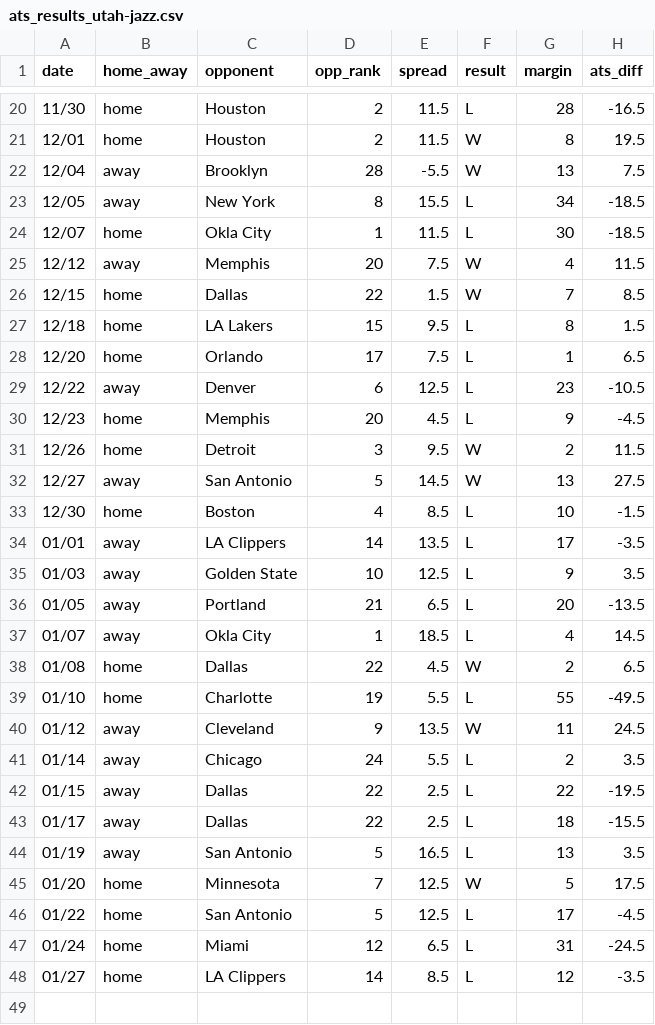
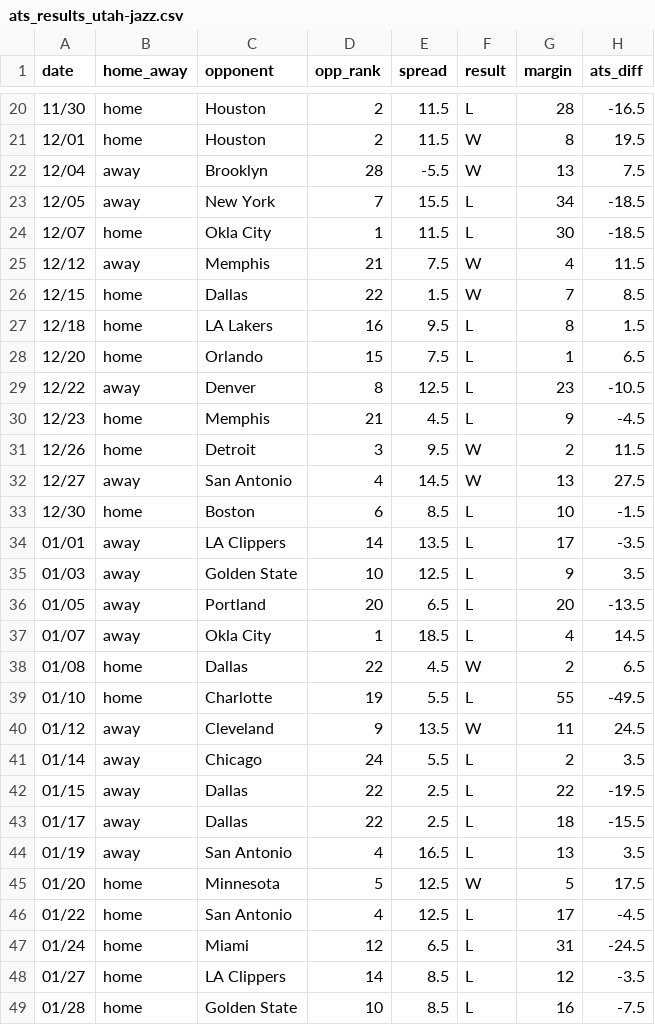
Before and after one commit to ajoros/nbabetinfo, a CSV file: ats_results_utah-jazz.csv, drawn as a sheet; only a part is shown, gaps mark what is left out; the diff covers the shown part only.

```diff
--- a/ats_results_utah-jazz.csv
+++ b/ats_results_utah-jazz.csv
@@ -22,16 +22,16 @@ date,home_away,opponent,opp_rank,spread,result,margin,ats_diff
 12/04,away,Brooklyn,28,-5.5,W,13,7.5
-12/05,away,New York,8,15.5,L,34,-18.5
+12/05,away,New York,7,15.5,L,34,-18.5
 12/07,home,Okla City,1,11.5,L,30,-18.5
-12/12,away,Memphis,20,7.5,W,4,11.5
+12/12,away,Memphis,21,7.5,W,4,11.5
 12/15,home,Dallas,22,1.5,W,7,8.5
-12/18,home,LA Lakers,15,9.5,L,8,1.5
-12/20,home,Orlando,17,7.5,L,1,6.5
-12/22,away,Denver,6,12.5,L,23,-10.5
-12/23,home,Memphis,20,4.5,L,9,-4.5
+12/18,home,LA Lakers,16,9.5,L,8,1.5
+12/20,home,Orlando,15,7.5,L,1,6.5
+12/22,away,Denver,8,12.5,L,23,-10.5
+12/23,home,Memphis,21,4.5,L,9,-4.5
 12/26,home,Detroit,3,9.5,W,2,11.5
-12/27,away,San Antonio,5,14.5,W,13,27.5
-12/30,home,Boston,4,8.5,L,10,-1.5
+12/27,away,San Antonio,4,14.5,W,13,27.5
+12/30,home,Boston,6,8.5,L,10,-1.5
 01/01,away,LA Clippers,14,13.5,L,17,-3.5
 01/03,away,Golden State,10,12.5,L,9,3.5
-01/05,away,Portland,21,6.5,L,20,-13.5
+01/05,away,Portland,20,6.5,L,20,-13.5
 01/07,away,Okla City,1,18.5,L,4,14.5
@@ -43,6 +43,7 @@ date,home_away,opponent,opp_rank,spread,result,margin,ats_diff
 01/17,away,Dallas,22,2.5,L,18,-15.5
-01/19,away,San Antonio,5,16.5,L,13,3.5
-01/20,home,Minnesota,7,12.5,W,5,17.5
-01/22,home,San Antonio,5,12.5,L,17,-4.5
+01/19,away,San Antonio,4,16.5,L,13,3.5
+01/20,home,Minnesota,5,12.5,W,5,17.5
+01/22,home,San Antonio,4,12.5,L,17,-4.5
 01/24,home,Miami,12,6.5,L,31,-24.5
 01/27,home,LA Clippers,14,8.5,L,12,-3.5
+01/28,home,Golden State,10,8.5,L,16,-7.5
```
Also changed, not shown: 6 edited cells elsewhere in this file, ats_results_denver-nuggets.csv, ats_results_detroit-pistons.csv, 23 other files.
